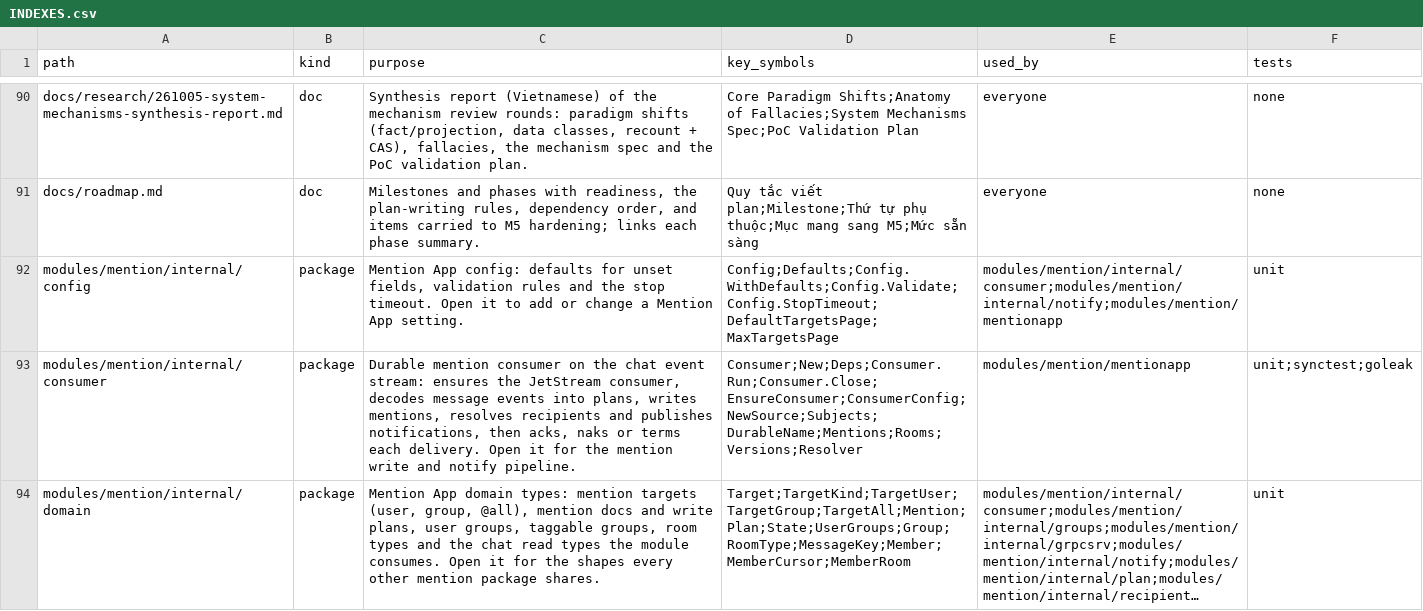
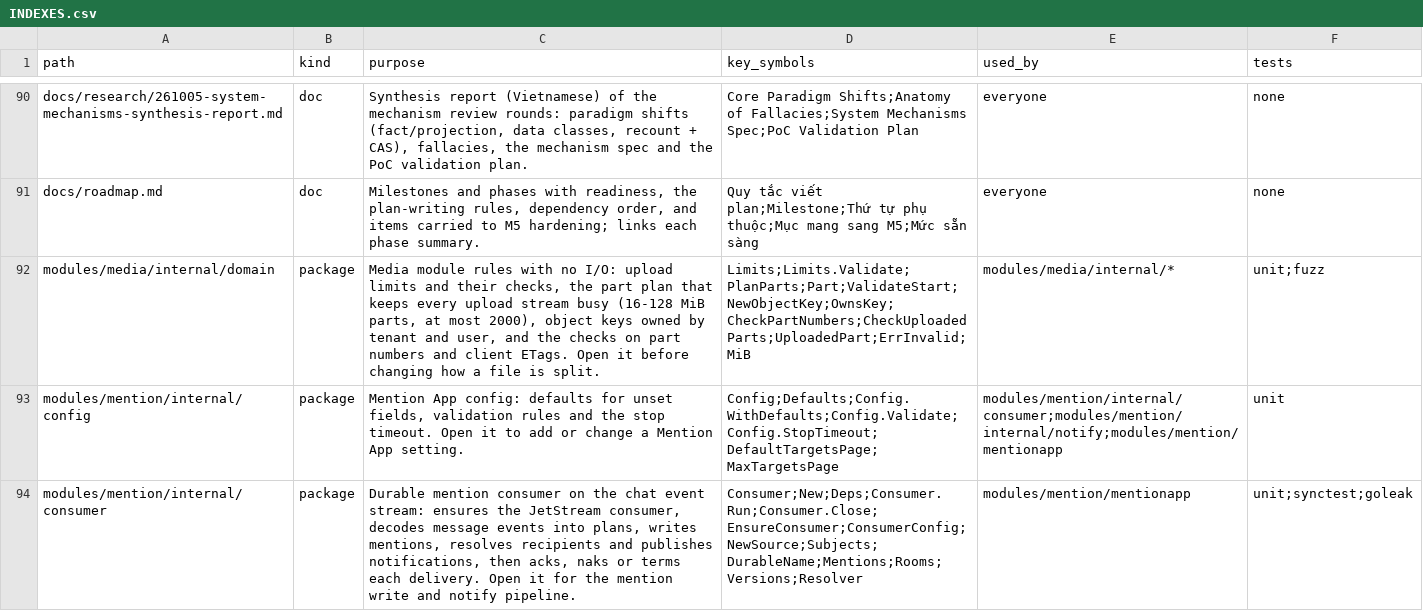
Before and after one commit to ivannguyendev/chatim, a CSV file: INDEXES.csv, drawn as a sheet; only a part is shown, gaps mark what is left out; the shorter side is filled out with more unchanged rows; long unchanged cells end in …; the diff names each change by its address in the sheet, - before the commit and + after, or states it on an @@ line.

Commit message:
feat(media): plan parts, object keys and part checks
- Split a file into 16-128 MiB parts sized for about 8 seconds each, in whole rounds of the parallel streams, at most 2000 parts
- Build object keys as tenant/user/date/random and check ownership by exact shape
- Check part numbers asked for URLs and the client ETag list sent at completion, since S3 accepts a subset of parts

```diff
--- a/INDEXES.csv
+++ b/INDEXES.csv
+row 92: modules/media/internal/domain | package | Media module rules with no I/O: upload limits and their checks, the part plan that keeps every upload stream busy (16-128 MiB parts, at most 2000), object keys owned by tenant and user, and the checks on part numbers and client ETags. Open it before changing how a file is split. | Limits;Limits.Validate;PlanParts;Part;ValidateStart;NewObjectKey;OwnsKey;CheckPartNumbers;CheckUploadedParts;UploadedPart;ErrInvalid;MiB | modules/media/internal/* | unit;fuzz
```
Also changed, not shown: 5 other files.
